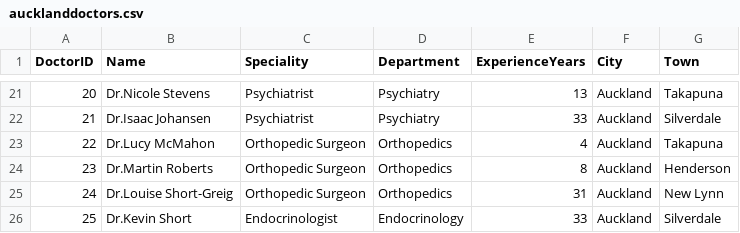
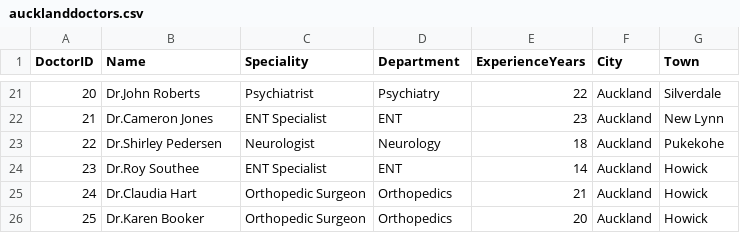
Before and after one commit to vpf-data/healthcare-analytics-endtoend, a CSV file: data/aucklanddoctors.csv, drawn as a sheet; only a part is shown, gaps mark what is left out; the diff covers the shown part only.

```diff
--- a/data/aucklanddoctors.csv
+++ b/data/aucklanddoctors.csv
@@ -21,6 +21,6 @@ DoctorID,Name,Speciality,Department,ExperienceYears,City,Town
-20,Dr.Nicole Stevens,Psychiatrist,Psychiatry,13,Auckland,Takapuna
-21,Dr.Isaac Johansen,Psychiatrist,Psychiatry,33,Auckland,Silverdale
-22,Dr.Lucy McMahon,Orthopedic Surgeon,Orthopedics,4,Auckland,Takapuna
-23,Dr.Martin Roberts,Orthopedic Surgeon,Orthopedics,8,Auckland,Henderson
-24,Dr.Louise Short-Greig,Orthopedic Surgeon,Orthopedics,31,Auckland,New Lynn
-25,Dr.Kevin Short,Endocrinologist,Endocrinology,33,Auckland,Silverdale
+20,Dr.John Roberts,Psychiatrist,Psychiatry,22,Auckland,Silverdale
+21,Dr.Cameron Jones,ENT Specialist,ENT,23,Auckland,New Lynn
+22,Dr.Shirley Pedersen,Neurologist,Neurology,18,Auckland,Pukekohe
+23,Dr.Roy Southee,ENT Specialist,ENT,14,Auckland,Howick
+24,Dr.Claudia Hart,Orthopedic Surgeon,Orthopedics,21,Auckland,Howick
+25,Dr.Karen Booker,Orthopedic Surgeon,Orthopedics,20,Auckland,Howick
```
Also changed, not shown: 89 edited cells elsewhere in this file, data/aucklandpatients.csv, 2 other files.
